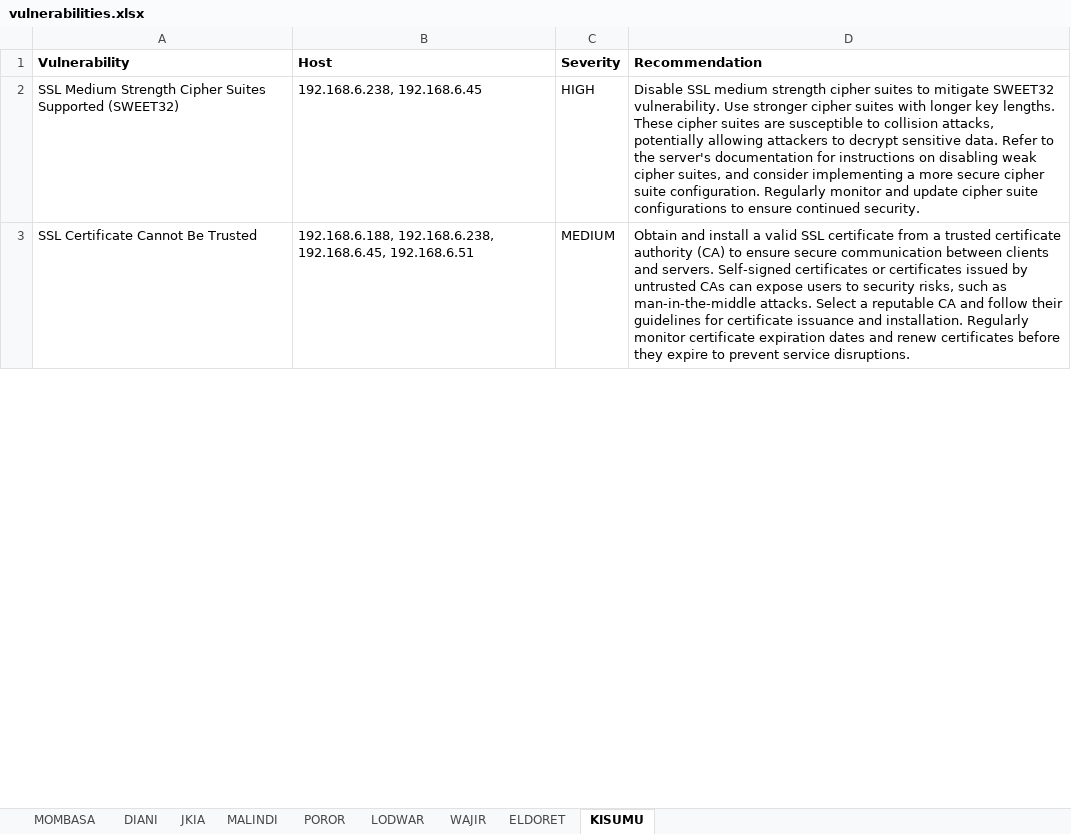
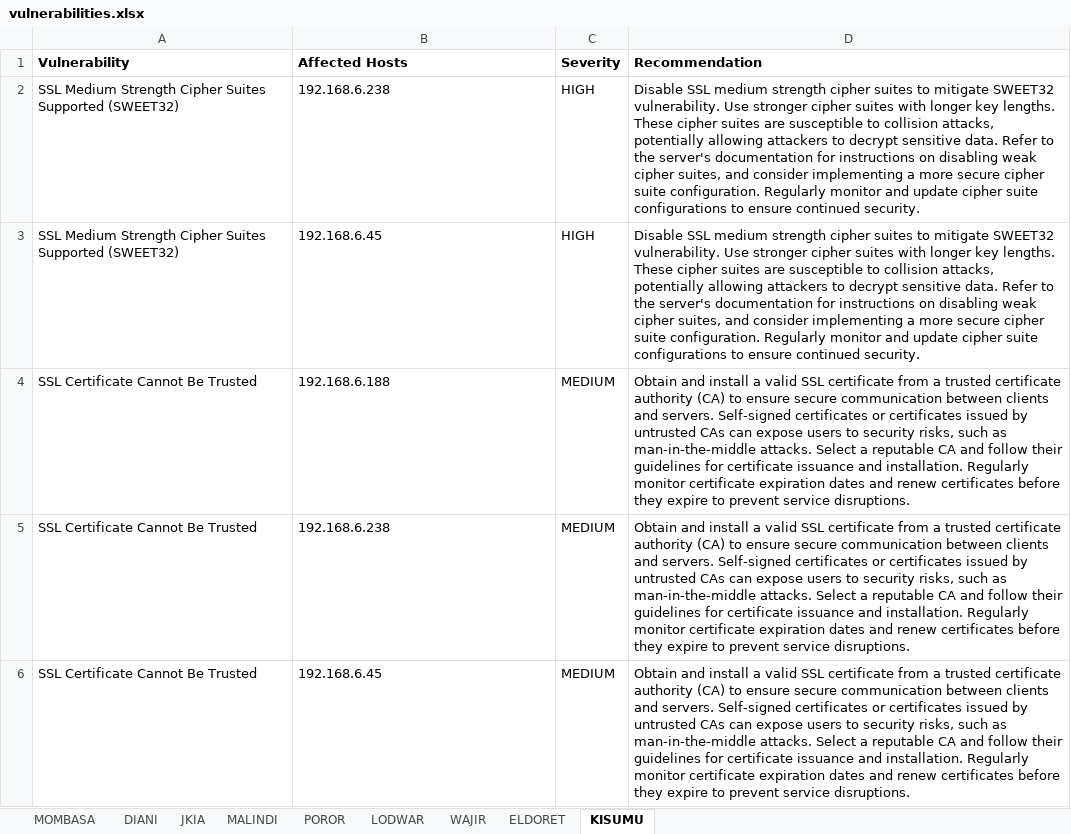
Before and after one commit to Dorringtone/ML_challenges, an Excel workbook: Challenge 7/vulnerabilities.xlsx, sheet KISUMU, drawn as a sheet; only a part is shown; values as stored, in another font and other column widths than the file's, no borders; addresses are those after the commit; the diff covers the shown part only; the diff names each change by its address in the sheet, - before the commit and + after, or states it on an @@ line.

Commit message:
Signed-off-by: Dorringtone <ochieng.dorringtone@students.jkuat.ac.ke>

```diff
--- a/Challenge 7/vulnerabilities.xlsx (sheet KISUMU)
+++ b/Challenge 7/vulnerabilities.xlsx (sheet KISUMU)
-B1: Host
+B1: Affected Hosts
-B2 (Affected Hosts): 192.168.6.238, 192.168.6.45
+B2 (Affected Hosts): 192.168.6.238
+row 3: SSL Medium Strength Cipher Suites Supported (SWEET32) | 192.168.6.45 | HIGH | Disable SSL medium strength cipher suites to mitigate SWEET32 vulnerability. Use stronger cipher suites with longer key lengths. These cipher suites are susceptible to collision attacks, potentially allowing attackers to decrypt sensitive data. Refer to the server's documentation for instructions on disabling weak cipher suites, and consider implementing a more secure cipher suite configuration. Regularly monitor and update cipher suite configurations to ensure continued security.
-B4 (Affected Hosts): 192.168.6.188, 192.168.6.238, 192.168.6.45, 192.168.6.51
+B4 (Affected Hosts): 192.168.6.188
+row 5: SSL Certificate Cannot Be Trusted | 192.168.6.238 | MEDIUM | Obtain and install a valid SSL certificate from a trusted certificate authority (CA) to ensure secure communication between clients and servers. Self-signed certificates or certificates issued by untrusted CAs can expose users to security risks, such as man-in-the-middle attacks. Select a reputable CA and follow their guidelines for certificate issuance and installation. Regularly monitor certificate expiration dates and renew certificates before they expire to prevent service disruptions.
+row 6: SSL Certificate Cannot Be Trusted | 192.168.6.45 | MEDIUM | Obtain and install a valid SSL certificate from a trusted certificate authority (CA) to ensure secure communication between clients and servers. Self-signed certificates or certificates issued by untrusted CAs can expose users to security risks, such as man-in-the-middle attacks. Select a reputable CA and follow their guidelines for certificate issuance and installation. Regularly monitor certificate expiration dates and renew certificates before they expire to prevent service disruptions.
```
Also changed, not shown: 8 added rows and 5 edited cells elsewhere in this sheet, sheet JKIA, sheet WAJIR, sheet POROR, sheet ELDORET, sheet MOMBASA, sheet MALINDI, 1 more sheet.
